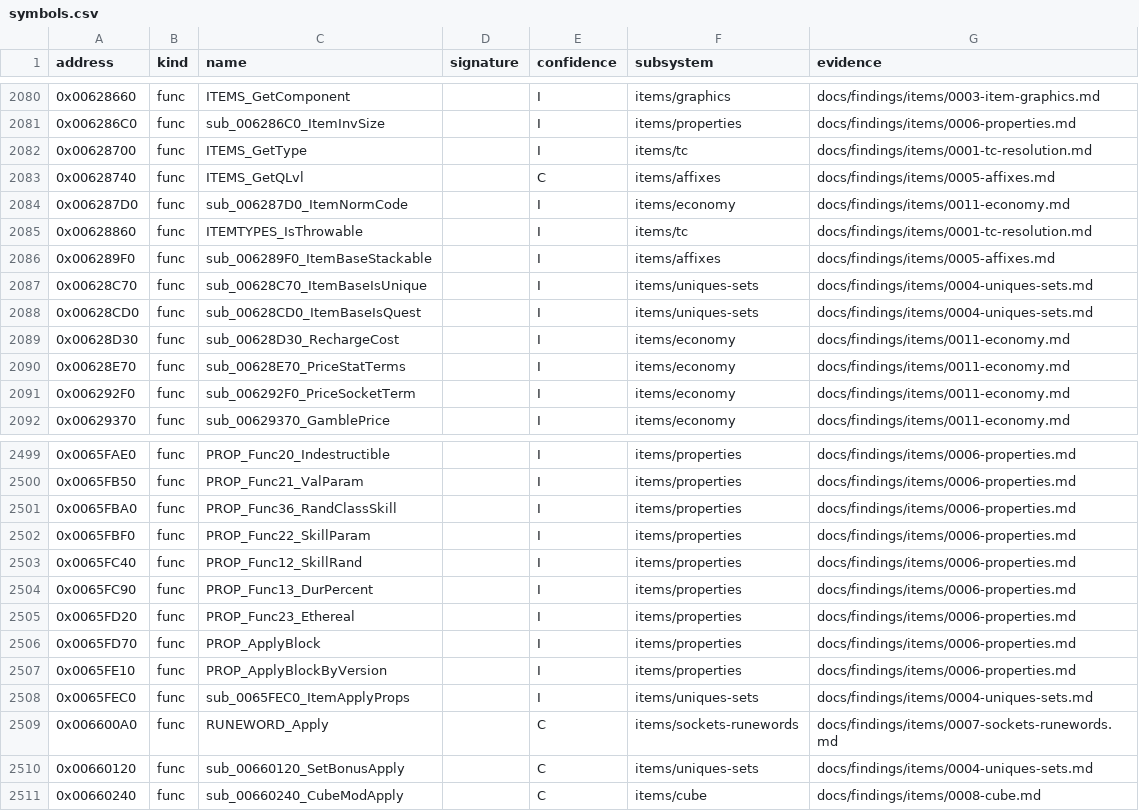
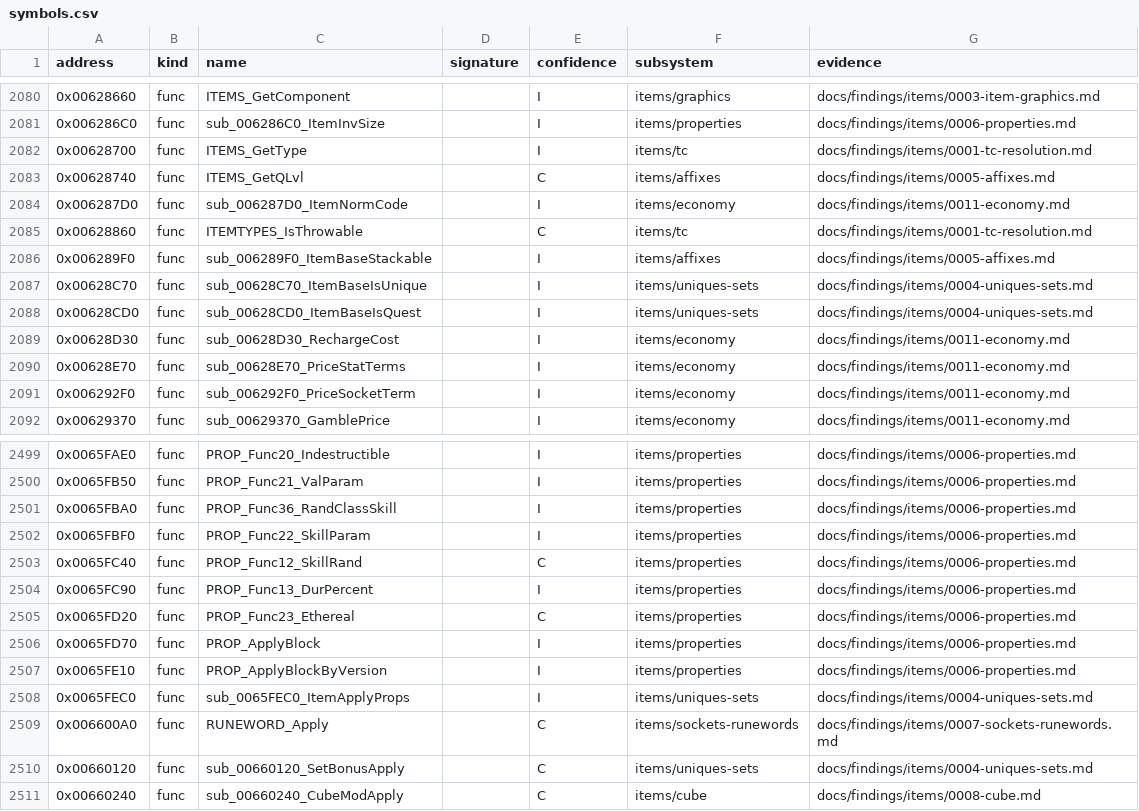
Before and after one commit to IgorKonovalov/diablo-2-recompilation, a CSV file: re/symbols.csv, drawn as a sheet; only a part is shown, gaps mark what is left out.

Commit message:
docs(findings): plan 0038 batch H2c filed (forced); run:2026-10-21-throw-forced and run:2026-10-21-tcnamed-props-forced records, items/0001 and items/0006 H2c ledgers (raised 4, in part 2, shortfall 1), inventory 2.6 H2c block, symbols ITEMTYPES_IsThrowable, PROP_Func12_SkillRand, PROP_Func23_Ethereal I to C; tools sweep_h2c.py THR/QOUT order test, h2c_sessions.py heph-f; review request and spec-writer entry

```diff
--- a/re/symbols.csv
+++ b/re/symbols.csv
@@ -2084,3 +2084,3 @@ address,kind,name,signature,confidence,subsystem,evidence
 0x006287D0,func,sub_006287D0_ItemNormCode,,I,items/economy,docs/findings/items/0011-economy.md
-0x00628860,func,ITEMTYPES_IsThrowable,,I,items/tc,docs/findings/items/0001-tc-resolution.md
+0x00628860,func,ITEMTYPES_IsThrowable,,C,items/tc,docs/findings/items/0001-tc-resolution.md
 0x006289F0,func,sub_006289F0_ItemBaseStackable,,I,items/affixes,docs/findings/items/0005-affixes.md
@@ -2502,5 +2502,5 @@ address,kind,name,signature,confidence,subsystem,evidence
 0x0065FBF0,func,PROP_Func22_SkillParam,,I,items/properties,docs/findings/items/0006-properties.md
-0x0065FC40,func,PROP_Func12_SkillRand,,I,items/properties,docs/findings/items/0006-properties.md
+0x0065FC40,func,PROP_Func12_SkillRand,,C,items/properties,docs/findings/items/0006-properties.md
 0x0065FC90,func,PROP_Func13_DurPercent,,I,items/properties,docs/findings/items/0006-properties.md
-0x0065FD20,func,PROP_Func23_Ethereal,,I,items/properties,docs/findings/items/0006-properties.md
+0x0065FD20,func,PROP_Func23_Ethereal,,C,items/properties,docs/findings/items/0006-properties.md
 0x0065FD70,func,PROP_ApplyBlock,,I,items/properties,docs/findings/items/0006-properties.md
```
Also changed, not shown: 9 other files.
